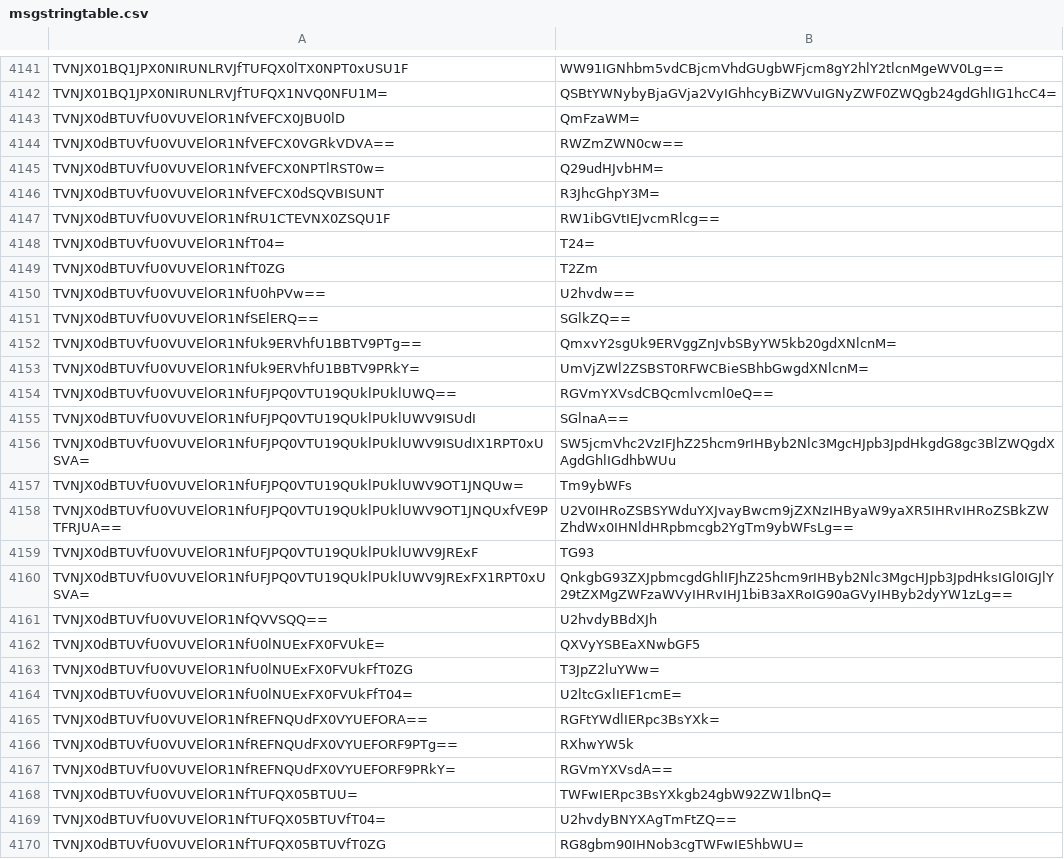
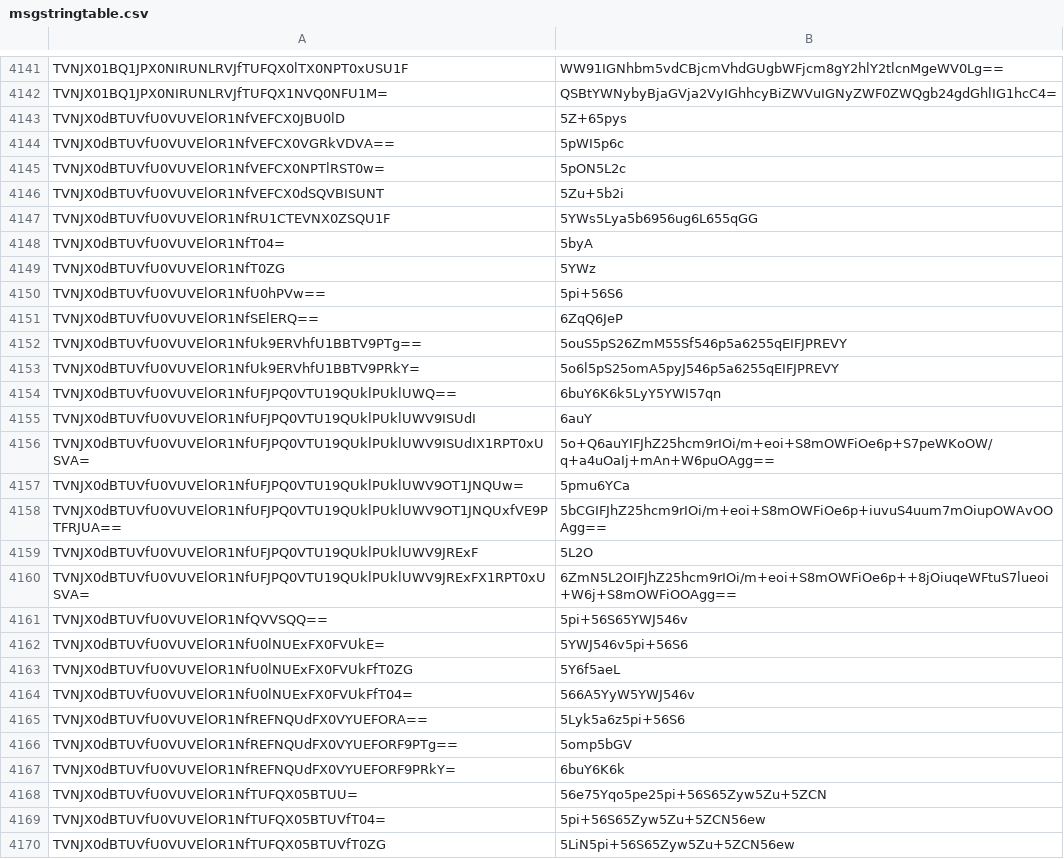
Before and after one commit to rAthena-ZhCN/ROchineseRE, a CSV file: client-overlay/data/msgstringtable.csv, drawn as a sheet; only a part is shown, gaps mark what is left out; the diff covers the shown part only; the diff names each change by its address in the sheet, - before the commit and + after, or states it on an @@ line.

```diff
--- a/client-overlay/data/msgstringtable.csv
+++ b/client-overlay/data/msgstringtable.csv
-B4143: QmFzaWM=
+B4143: 5Z+65pys
-B4144: RWZmZWN0cw==
+B4144: 5pWI5p6c
-B4145: Q29udHJvbHM=
+B4145: 5pON5L2c
-B4146: R3JhcGhpY3M=
+B4146: 5Zu+5b2i
-B4147: RW1ibGVtIEJvcmRlcg==
+B4147: 5YWs5Lya5b6956ug6L655qGG
-B4148: T24=
+B4148: 5byA
-B4149: T2Zm
+B4149: 5YWz
-B4150: U2hvdw==
+B4150: 5pi+56S6
-B4151: SGlkZQ==
+B4151: 6ZqQ6JeP
-B4152: QmxvY2sgUk9ERVggZnJvbSByYW5kb20gdXNlcnM=
+B4152: 5ouS5pS26ZmM55Sf546p5a6255qEIFJPREVY
-B4153: UmVjZWl2ZSBST0RFWCBieSBhbGwgdXNlcnM=
+B4153: 5o6l5pS25omA5pyJ546p5a6255qEIFJPREVY
-B4154: RGVmYXVsdCBQcmlvcml0eQ==
+B4154: 6buY6K6k5LyY5YWI57qn
-B4155: SGlnaA==
+B4155: 6auY
-B4156: SW5jcmVhc2VzIFJhZ25hcm9rIHByb2Nlc3MgcHJpb3JpdHkgdG8gc3BlZWQgdXAgdGhlIGdhbWUu
+B4156: 5o+Q6auYIFJhZ25hcm9rIOi/m+eoi+S8mOWFiOe6p+S7peWKoOW/q+a4uOaIj+mAn+W6puOAgg==
-B4157: Tm9ybWFs
+B4157: 5pmu6YCa
-B4158: U2V0IHRoZSBSYWduYXJvayBwcm9jZXNzIHByaW9yaXR5IHRvIHRoZSBkZWZhdWx0IHNldHRpbmcgb2YgTm9ybWFsLg==
+B4158: 5bCGIFJhZ25hcm9rIOi/m+eoi+S8mOWFiOe6p+iuvuS4uum7mOiupOWAvOOAgg==
-B4159: TG93
+B4159: 5L2O
-B4160: QnkgbG93ZXJpbmcgdGhlIFJhZ25hcm9rIHByb2Nlc3MgcHJpb3JpdHksIGl0IGJlY29tZXMgZWFzaWVyIHRvIHJ1biB3aXRoIG90aGVyIHByb2dyYW1zLg==
+B4160: 6ZmN5L2OIFJhZ25hcm9rIOi/m+eoi+S8mOWFiOe6p++8jOiuqeWFtuS7lueoi+W6j+S8mOWFiOOAgg==
-B4161: U2hvdyBBdXJh
+B4161: 5pi+56S65YWJ546v
-B4162: QXVyYSBEaXNwbGF5
+B4162: 5YWJ546v5pi+56S6
-B4163: T3JpZ2luYWw=
+B4163: 5Y6f5aeL
-B4164: U2ltcGxlIEF1cmE=
+B4164: 566A5YyW5YWJ546v
-B4165: RGFtYWdlIERpc3BsYXk=
+B4165: 5Lyk5a6z5pi+56S6
-B4166: RXhwYW5k
+B4166: 5omp5bGV
-B4167: RGVmYXVsdA==
+B4167: 6buY6K6k
-B4168: TWFwIERpc3BsYXkgb24gbW92ZW1lbnQ=
+B4168: 56e75Yqo5pe25pi+56S65Zyw5Zu+5ZCN
-B4169: U2hvdyBNYXAgTmFtZQ==
+B4169: 5pi+56S65Zyw5Zu+5ZCN56ew
-B4170: RG8gbm90IHNob3cgTWFwIE5hbWU=
+B4170: 5LiN5pi+56S65Zyw5Zu+5ZCN56ew
```
Also changed, not shown: 19 edited cells elsewhere in this file, 1 other file.
